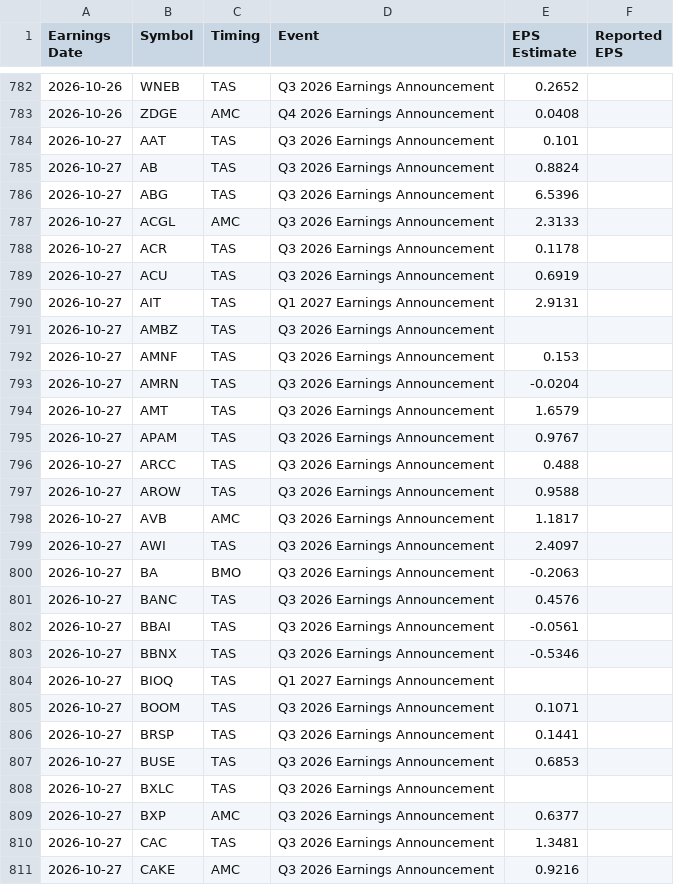
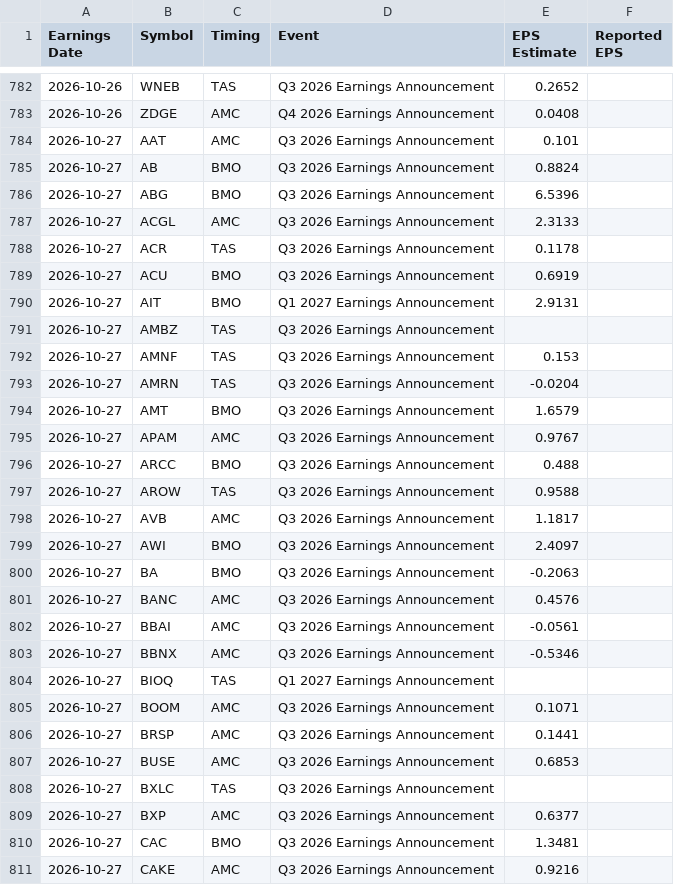
Before and after one commit to neelbarve/closewatchmarket, a CSV file: data/calendar.csv, drawn as a sheet; only a part is shown, gaps mark what is left out; the diff covers the shown part only.

```diff
--- a/data/calendar.csv
+++ b/data/calendar.csv
@@ -783,9 +783,9 @@ Earnings Date,Symbol,Timing,Event,EPS Estimate,Reported EPS
 2026-10-26,ZDGE,AMC,Q4 2026 Earnings Announcement,0.0408,
-2026-10-27,AAT,TAS,Q3 2026 Earnings Announcement,0.101,
-2026-10-27,AB,TAS,Q3 2026 Earnings Announcement,0.8824,
-2026-10-27,ABG,TAS,Q3 2026 Earnings Announcement,6.5396,
+2026-10-27,AAT,AMC,Q3 2026 Earnings Announcement,0.101,
+2026-10-27,AB,BMO,Q3 2026 Earnings Announcement,0.8824,
+2026-10-27,ABG,BMO,Q3 2026 Earnings Announcement,6.5396,
 2026-10-27,ACGL,AMC,Q3 2026 Earnings Announcement,2.3133,
 2026-10-27,ACR,TAS,Q3 2026 Earnings Announcement,0.1178,
-2026-10-27,ACU,TAS,Q3 2026 Earnings Announcement,0.6919,
-2026-10-27,AIT,TAS,Q1 2027 Earnings Announcement,2.9131,
+2026-10-27,ACU,BMO,Q3 2026 Earnings Announcement,0.6919,
+2026-10-27,AIT,BMO,Q1 2027 Earnings Announcement,2.9131,
 2026-10-27,AMBZ,TAS,Q3 2026 Earnings Announcement,,
@@ -793,19 +793,19 @@ Earnings Date,Symbol,Timing,Event,EPS Estimate,Reported EPS
 2026-10-27,AMRN,TAS,Q3 2026 Earnings Announcement,-0.0204,
-2026-10-27,AMT,TAS,Q3 2026 Earnings Announcement,1.6579,
-2026-10-27,APAM,TAS,Q3 2026 Earnings Announcement,0.9767,
-2026-10-27,ARCC,TAS,Q3 2026 Earnings Announcement,0.488,
+2026-10-27,AMT,BMO,Q3 2026 Earnings Announcement,1.6579,
+2026-10-27,APAM,AMC,Q3 2026 Earnings Announcement,0.9767,
+2026-10-27,ARCC,BMO,Q3 2026 Earnings Announcement,0.488,
 2026-10-27,AROW,TAS,Q3 2026 Earnings Announcement,0.9588,
 2026-10-27,AVB,AMC,Q3 2026 Earnings Announcement,1.1817,
-2026-10-27,AWI,TAS,Q3 2026 Earnings Announcement,2.4097,
+2026-10-27,AWI,BMO,Q3 2026 Earnings Announcement,2.4097,
 2026-10-27,BA,BMO,Q3 2026 Earnings Announcement,-0.2063,
-2026-10-27,BANC,TAS,Q3 2026 Earnings Announcement,0.4576,
-2026-10-27,BBAI,TAS,Q3 2026 Earnings Announcement,-0.0561,
-2026-10-27,BBNX,TAS,Q3 2026 Earnings Announcement,-0.5346,
+2026-10-27,BANC,AMC,Q3 2026 Earnings Announcement,0.4576,
+2026-10-27,BBAI,AMC,Q3 2026 Earnings Announcement,-0.0561,
+2026-10-27,BBNX,AMC,Q3 2026 Earnings Announcement,-0.5346,
 2026-10-27,BIOQ,TAS,Q1 2027 Earnings Announcement,,
-2026-10-27,BOOM,TAS,Q3 2026 Earnings Announcement,0.1071,
-2026-10-27,BRSP,TAS,Q3 2026 Earnings Announcement,0.1441,
-2026-10-27,BUSE,TAS,Q3 2026 Earnings Announcement,0.6853,
+2026-10-27,BOOM,AMC,Q3 2026 Earnings Announcement,0.1071,
+2026-10-27,BRSP,AMC,Q3 2026 Earnings Announcement,0.1441,
+2026-10-27,BUSE,AMC,Q3 2026 Earnings Announcement,0.6853,
 2026-10-27,BXLC,TAS,Q3 2026 Earnings Announcement,,
 2026-10-27,BXP,AMC,Q3 2026 Earnings Announcement,0.6377,
-2026-10-27,CAC,TAS,Q3 2026 Earnings Announcement,1.3481,
+2026-10-27,CAC,BMO,Q3 2026 Earnings Announcement,1.3481,
 2026-10-27,CAKE,AMC,Q3 2026 Earnings Announcement,0.9216,
```
Also changed, not shown: 88 edited cells elsewhere in this file, output/earnings_oct_nov_2026.csv, output/earnings_oct_nov_2026_holdings.csv.
